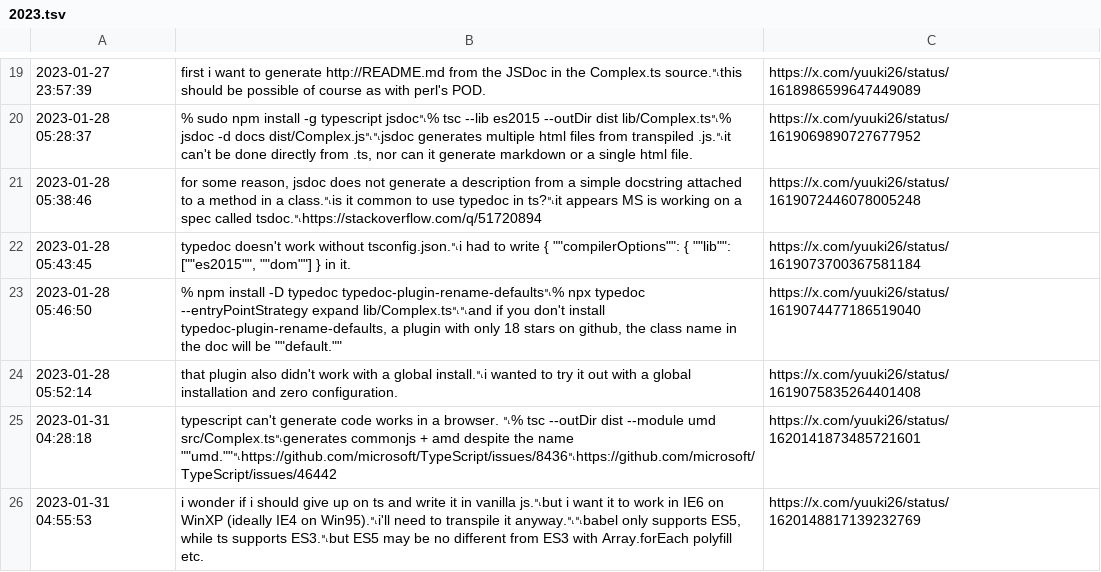
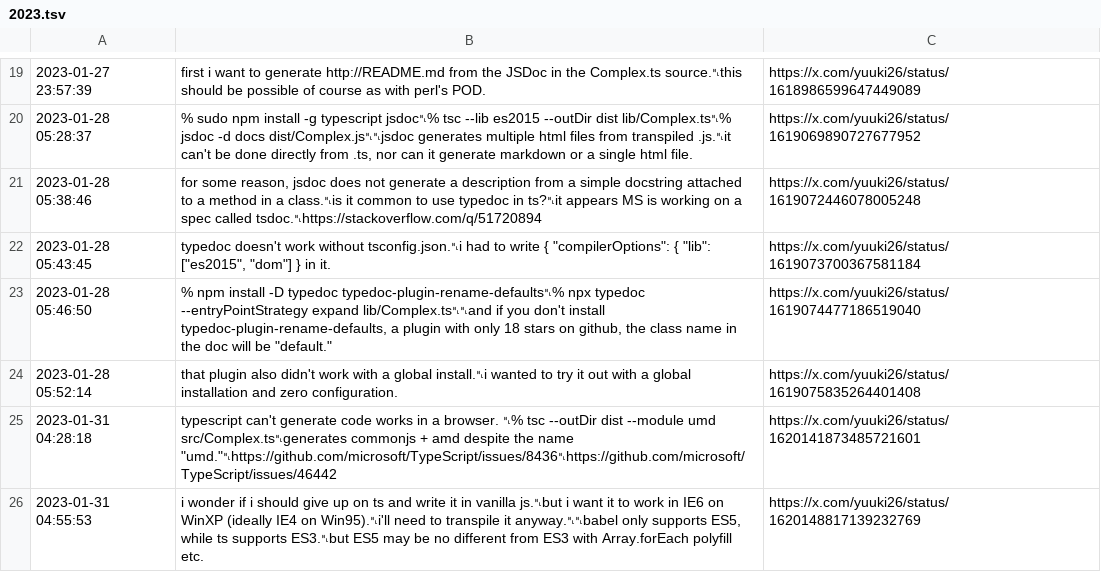
Before and after one commit to yuuki7/yuukiposts, a TSV file: en/2023.tsv, drawn as a sheet; only a part is shown, gaps mark what is left out; the diff covers the shown part only.

```diff
--- a/en/2023.tsv
+++ b/en/2023.tsv
@@ -22,2 +22,2 @@
-2023-01-28 05:43:45	typedoc doesn't work without tsconfig.json.␤i had to write { ""compilerOptions"": { ""lib"": [""es2015"", ""dom""] } in it.	https://x.com/yuuki26/status/1619073700367581184
-2023-01-28 05:46:50	% npm install -D typedoc typedoc-plugin-rename-defaults␤% npx typedoc --entryPointStrategy expand lib/Complex.ts␤␤and if you don't install typedoc-plugin-rename-defaults, a plugin with only 18 stars on github, the class name in the doc will be ""default.""	https://x.com/yuuki26/status/1619074477186519040
+"2023-01-28 05:43:45"	"typedoc doesn't work without tsconfig.json.␤i had to write { ""compilerOptions"": { ""lib"": [""es2015"", ""dom""] } in it."	https://x.com/yuuki26/status/1619073700367581184
+"2023-01-28 05:46:50"	"% npm install -D typedoc typedoc-plugin-rename-defaults␤% npx typedoc --entryPointStrategy expand lib/Complex.ts␤␤and if you don't install typedoc-plugin-rename-defaults, a plugin with only 18 stars on github, the class name in the doc will be ""default."""	https://x.com/yuuki26/status/1619074477186519040
@@ -25 +25 @@
-2023-01-31 04:28:18	typescript can't generate code works in a browser. ␤% tsc --outDir dist --module umd src/Complex.ts␤generates commonjs + amd despite the name ""umd.""␤https://github.com/microsoft/TypeScript/issues/8436␤https://github.com/microsoft/TypeScript/issues/46442	https://x.com/yuuki26/status/1620141873485721601
+"2023-01-31 04:28:18"	"typescript can't generate code works in a browser. ␤% tsc --outDir dist --module umd src/Complex.ts␤generates commonjs + amd despite the name ""umd.""␤https://github.com/microsoft/TypeScript/issues/8436␤https://github.com/microsoft/TypeScript/issues/46442"	https://x.com/yuuki26/status/1620141873485721601
```
Also changed, not shown: 64 edited cells elsewhere in this file, en/2021.tsv, en/2024.tsv, 8 other files.
